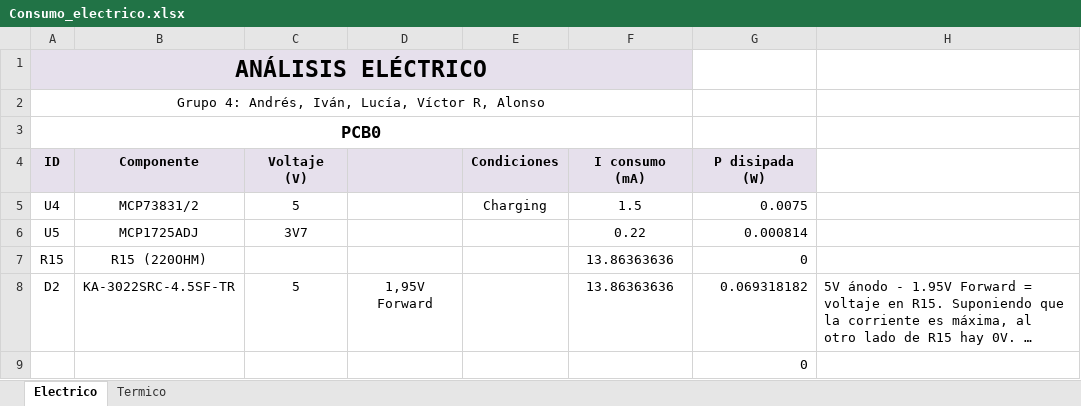
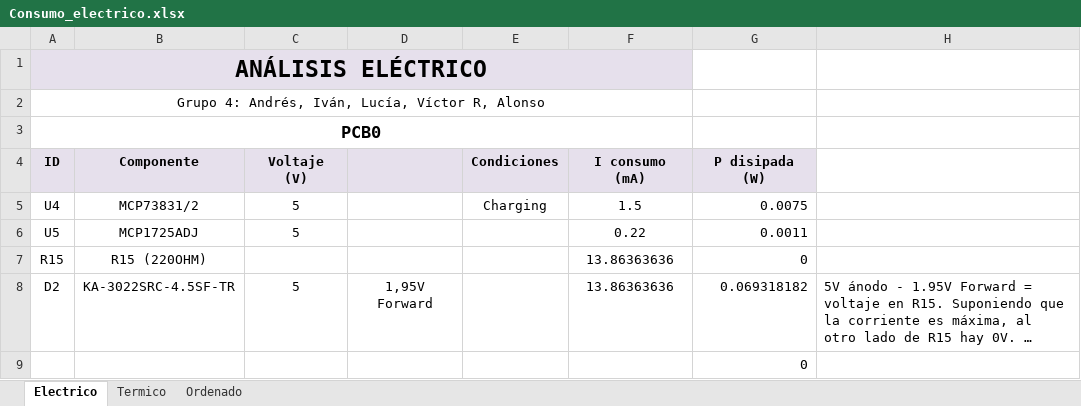
Before and after one commit to asandova-ui/TP1, an Excel workbook: Consumo_electrico.xlsx, sheet Electrico, drawn as a sheet; only a part is shown; long unchanged cells end in …; values as stored, in another font and other column widths than the file's, no borders; the diff names each change by its address in the sheet, - before the commit and + after, or states it on an @@ line.

```diff
--- a/Consumo_electrico.xlsx (sheet Electrico)
+++ b/Consumo_electrico.xlsx (sheet Electrico)
+sheet tab: Ordenado
-C6: 3V7
+C6: 5
-G6: 0.000814
+G6: 0.0011
```
Also changed, not shown: sheet Termico.
